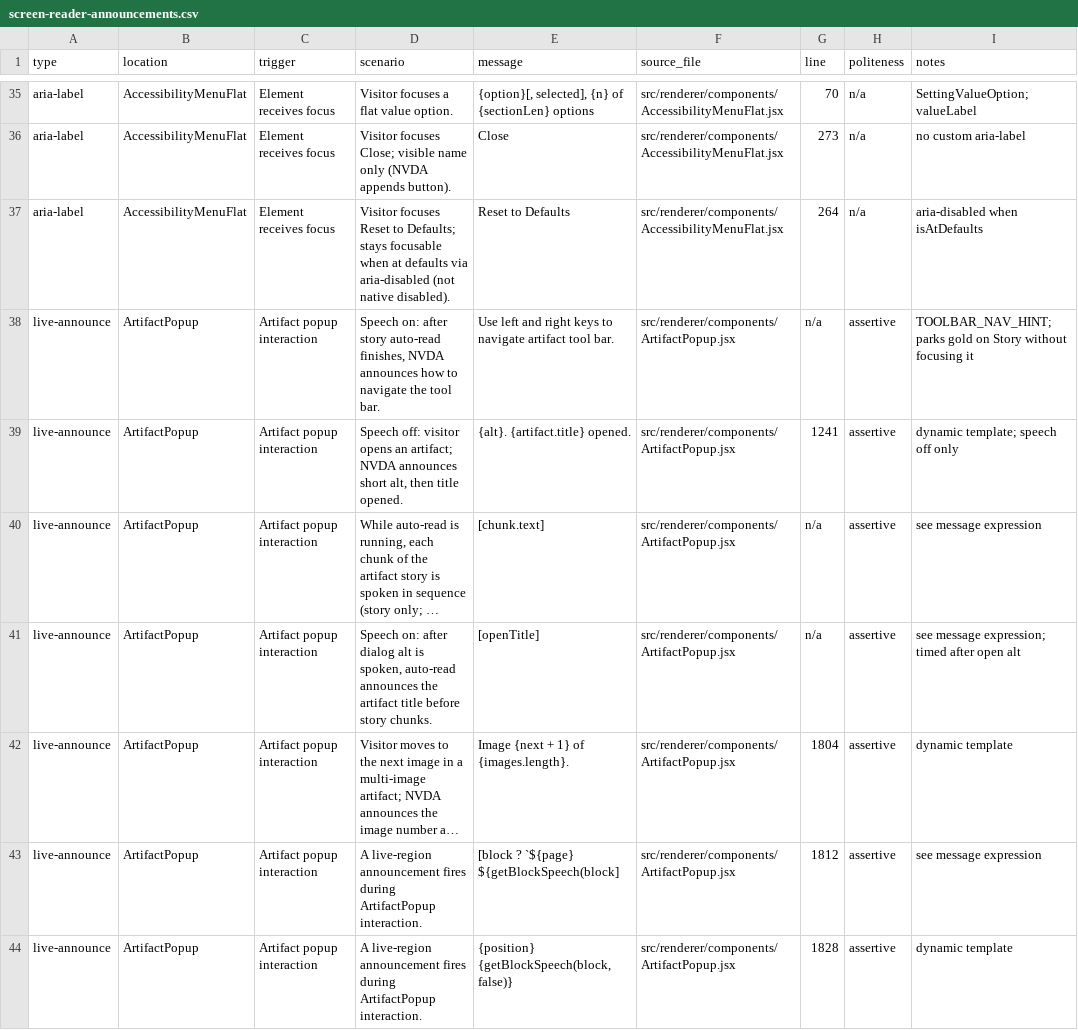
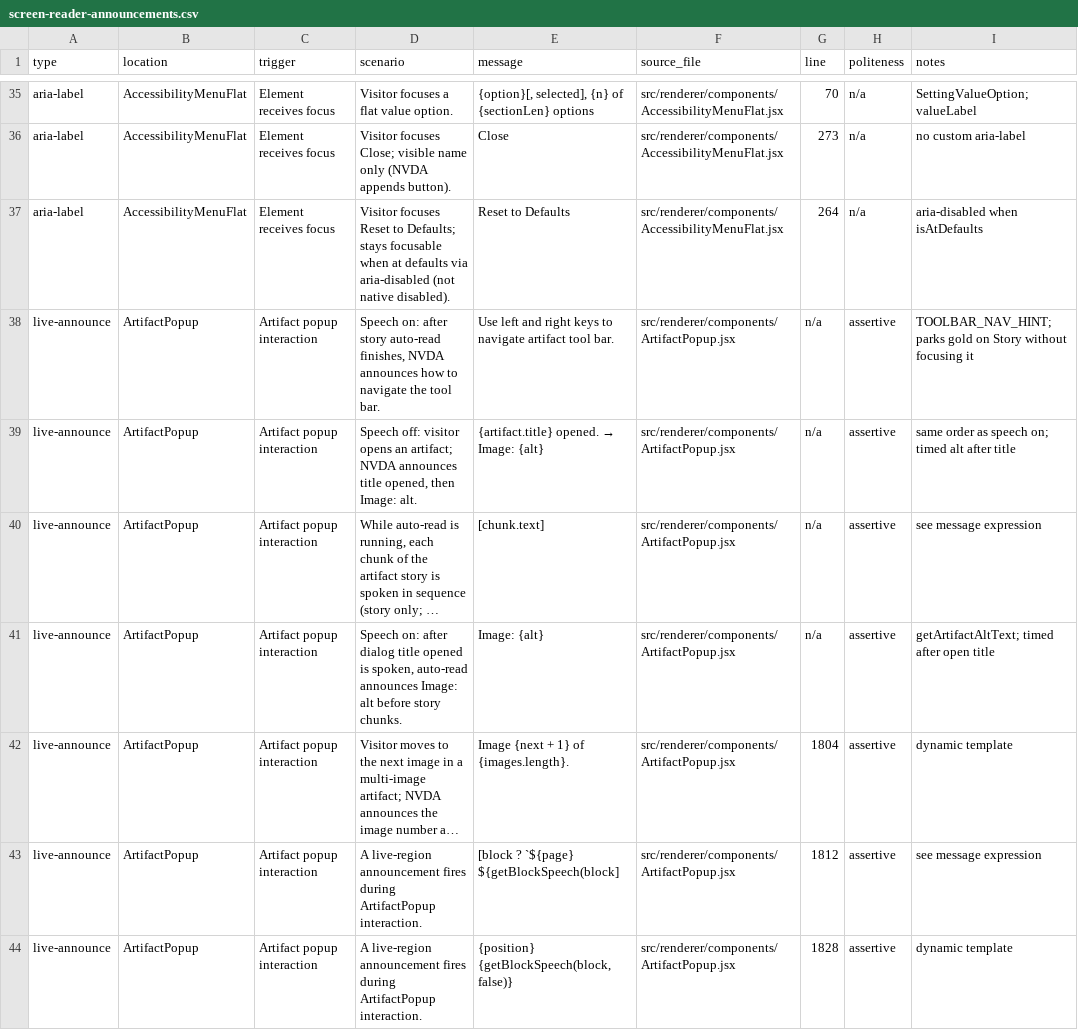
Before and after one commit to clrrs/HKA, a CSV file: docs/screen-reader-announcements.csv, drawn as a sheet; only a part is shown, gaps mark what is left out; long unchanged cells end in …; the diff covers the shown part only; the diff names each change by its address in the sheet, - before the commit and + after, or states it on an @@ line.

```diff
--- a/docs/screen-reader-announcements.csv
+++ b/docs/screen-reader-announcements.csv
-D39 (scenario): …NVDA announces short alt, then title opened.
+D39 (scenario): …NVDA announces title opened, then Image: alt.
@@ E39 (message): {alt}. {artifact.title} opened. → {artifact.title} opened. → Image: {alt} @@
-G39 (line): 1241
+G39 (line): n/a
-I39 (notes): dynamic template; speech off only
+I39 (notes): same order as speech on; timed alt after title
-D41 (scenario): …after dialog alt is spoken, auto-read announces the artifact title before story…
+D41 (scenario): …after dialog title opened is spoken, auto-read announces Image: alt before story…
-E41 (message): [openTitle]
+E41 (message): Image: {alt}
-I41 (notes): see message expression; timed after open alt
+I41 (notes): getArtifactAltText; timed after open title
```
Also changed, not shown: 1 added row, 1 removed row and 31 edited cells elsewhere in this file, 4 other files.
